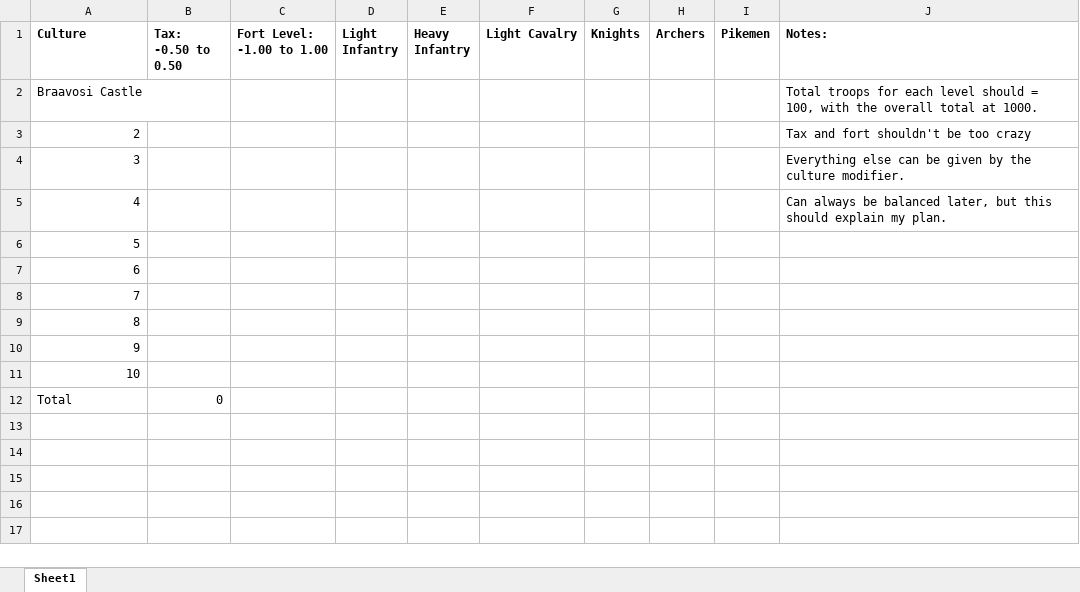
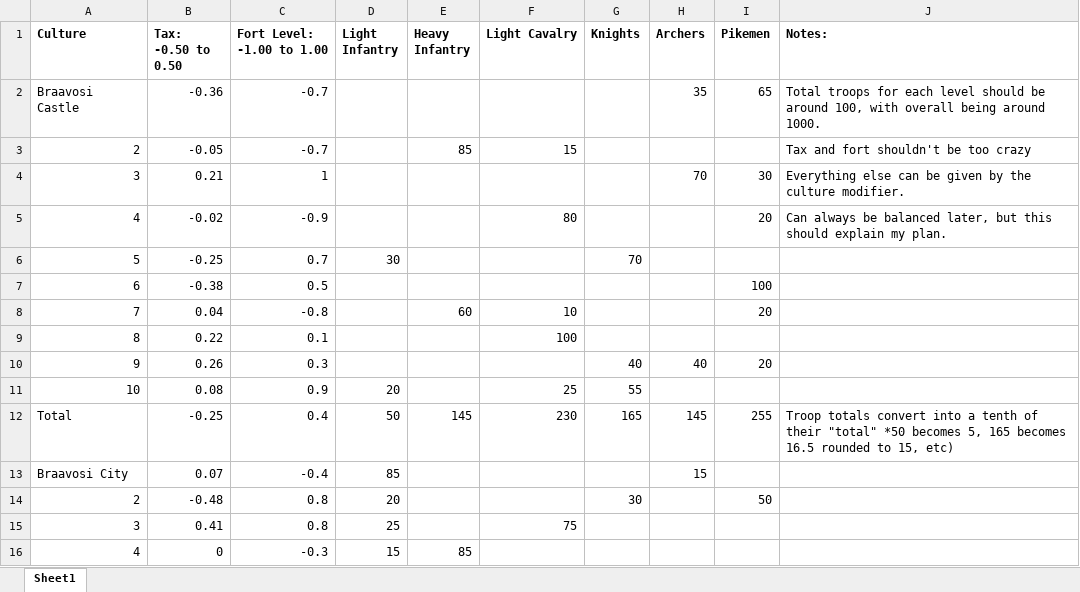
Before and after one commit to RowanMaBoot/SevenKingdoms-master, an Excel workbook: tsf4's Nightfort/cultural buildings checklist.xlsx, sheet Sheet1, drawn as a sheet; only a part is shown; values as stored, in another font and other column widths than the file's, no borders; removed rows and columns are numbered as before the commit, all else as after; the diff covers the shown part only; the diff names each change by its address in the sheet, - before the commit and + after, or states it on an @@ line.

Commit message:
Braavosi culture chain finished, Boashi & Bearded Priest holy orders added

```diff
--- a/tsf4's Nightfort/cultural buildings checklist.xlsx (sheet Sheet1)
+++ b/tsf4's Nightfort/cultural buildings checklist.xlsx (sheet Sheet1)
-row 2: Braavosi Castle |  |  |  |  |  |  |  |  | Total troops for each level should = 100, with the overall total at 1000.
+row 2: Braavosi Castle | -0.36 | -0.7 |  |  |  |  | 35 | 65 | Total troops for each level should be around 100, with overall being around 1000.
-B3 (Tax: -0.50 to 0.50): (empty)
+B3 (Tax: -0.50 to 0.50): -0.05
-C3 (Fort Level: -1.00 to 1.00): (empty)
+C3 (Fort Level: -1.00 to 1.00): -0.7
-E3 (Heavy Infantry): (empty)
+E3 (Heavy Infantry): 85
-F3 (Light Cavalry): (empty)
+F3 (Light Cavalry): 15
-B4 (Tax: -0.50 to 0.50): (empty)
+B4 (Tax: -0.50 to 0.50): 0.21
-C4 (Fort Level: -1.00 to 1.00): (empty)
+C4 (Fort Level: -1.00 to 1.00): 1
-H4 (Archers): (empty)
+H4 (Archers): 70
-I4 (Pikemen): (empty)
+I4 (Pikemen): 30
-B5 (Tax: -0.50 to 0.50): (empty)
+B5 (Tax: -0.50 to 0.50): -0.02
-C5 (Fort Level: -1.00 to 1.00): (empty)
+C5 (Fort Level: -1.00 to 1.00): -0.9
-F5 (Light Cavalry): (empty)
+F5 (Light Cavalry): 80
-I5 (Pikemen): (empty)
+I5 (Pikemen): 20
-row 6: 5
-row 7: 6
-row 8: 7
-row 9: 8
-row 10: 9
-row 11: 10
-row 12: Total | 0
+row 6: 5 | -0.25 | 0.7 | 30 |  |  | 70
+row 7: 6 | -0.38 | 0.5 |  |  |  |  |  | 100
+row 8: 7 | 0.04 | -0.8 |  | 60 | 10 |  |  | 20
+row 9: 8 | 0.22 | 0.1 |  |  | 100
+row 10: 9 | 0.26 | 0.3 |  |  |  | 40 | 40 | 20
+row 11: 10 | 0.08 | 0.9 | 20 |  | 25 | 55
+row 12: Total | -0.25 | 0.4 | 50 | 145 | 230 | 165 | 145 | 255 | Troop totals convert into a tenth of their "total" *50 becomes 5, 165 becomes 16.5 rounded to 15, etc)
+row 13: Braavosi City | 0.07 | -0.4 | 85 |  |  |  | 15
+row 14: 2 | -0.48 | 0.8 | 20 |  |  | 30 |  | 50
+row 15: 3 | 0.41 | 0.8 | 25 |  | 75
+row 16: 4 | 0 | -0.3 | 15 | 85
```
Also changed, not shown: 7 added rows elsewhere in this sheet, 8 other files.
